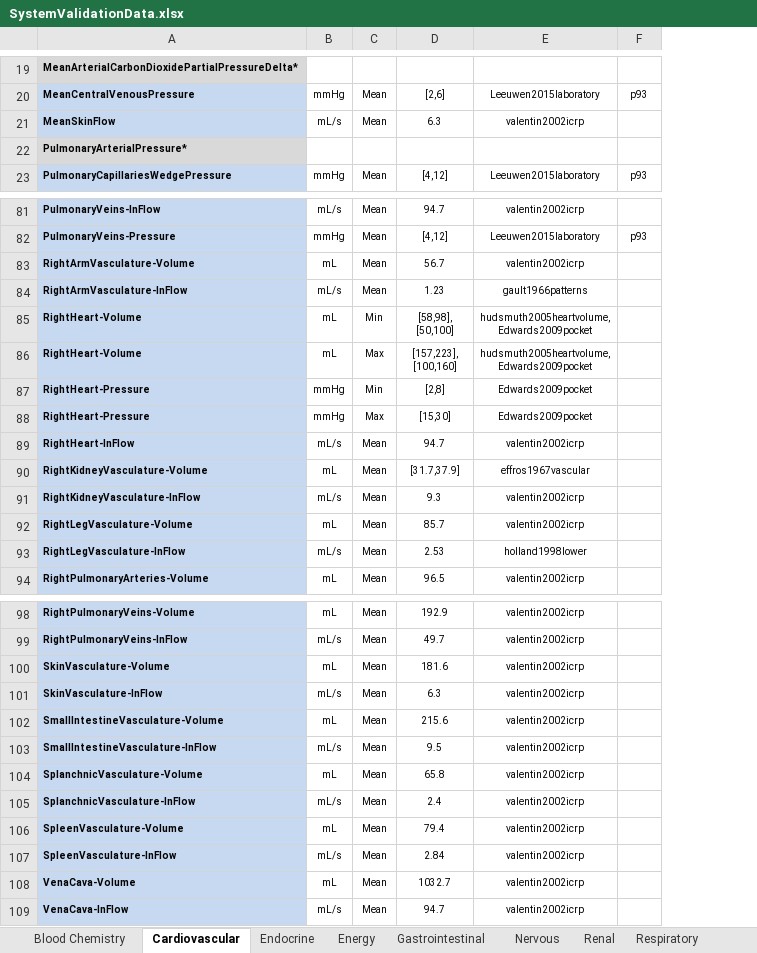
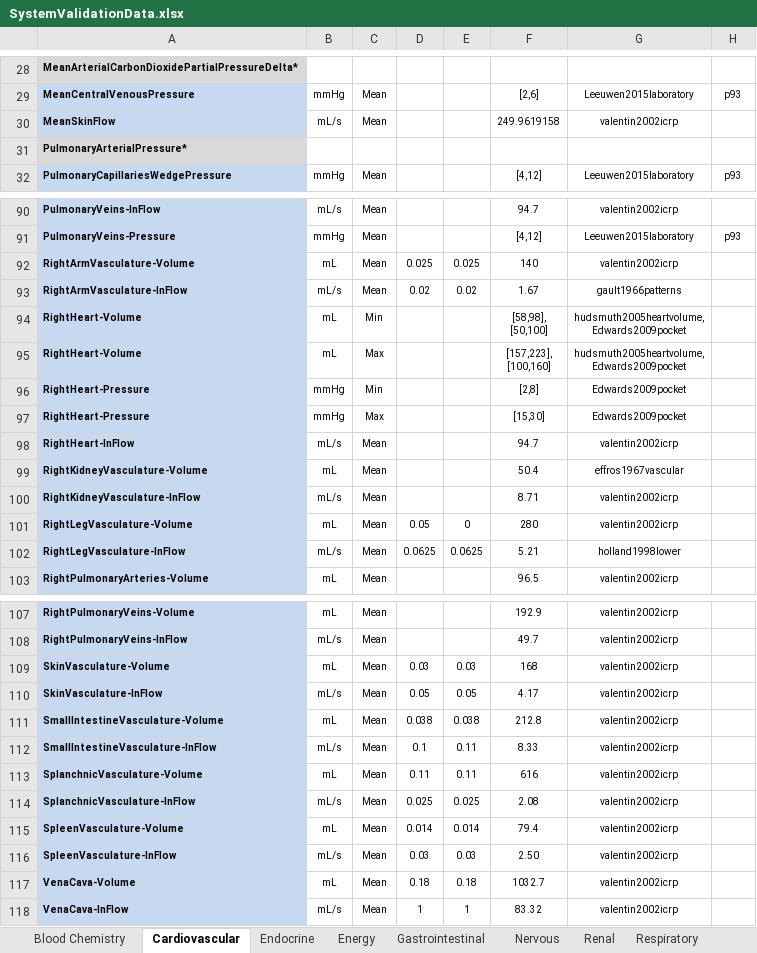
Before and after one commit to shawnhuyiwen/pulse, an Excel workbook: data/human/adult/validation/SystemValidationData.xlsx, sheet Cardiovascular, drawn as a sheet; only a part is shown, gaps mark what is left out; values as stored, in another font and other column widths than the file's, no borders; addresses are those after the commit; the diff covers the shown part only; the diff names each change by its address in the sheet, - before the commit and + after, or states it on an @@ line.

Commit message:
Updates to patient validation sheet for patient specific configurations. This will break validation without additional code to read and compare with the new columns and rows.

```diff
--- a/data/human/adult/validation/SystemValidationData.xlsx (sheet Cardiovascular)
+++ b/data/human/adult/validation/SystemValidationData.xlsx (sheet Cardiovascular)
+column D, rows 92-102: 0.025 | 0.02 |  |  |  |  |  |  |  | 0.05 | 0.0625; rows 109-118: 0.03 | 0.05 | 0.038 | 0.1 | 0.11 | 0.025 | 0.014 | 0.03 | 0.18 | 1
+column E, rows 92-102: 0.025 | 0.02 |  |  |  |  |  |  |  | 0 | 0.0625; rows 109-118: 0.03 | 0.05 | 0.038 | 0.11 | 0.11 | 0.025 | 0.014 | 0.03 | 0.18 | 1
-F30: 6.3
+F30: 249.9619158
-F92: 56.7
+F92: 140
-F93: 1.23
+F93: 1.67
-F99: [31.7,37.9]
+F99: 50.4
-F100: 9.3
+F100: 8.71
-F101: 85.7
+F101: 280
-F102: 2.53
+F102: 5.21
-F109: 181.6
+F109: 168
-F110: 6.3
+F110: 4.17
-F111: 215.6
+F111: 212.8
-F112: 9.5
+F112: 8.33
-F113: 65.8
+F113: 616
-F114: 2.4
+F114: 2.08
-F116: 2.84
+F116: 2.50
-F118: 94.7
+F118: 83.32
```
Also changed, not shown: 9 added rows and 30 edited cells elsewhere in this sheet, formulas that keep their value.
